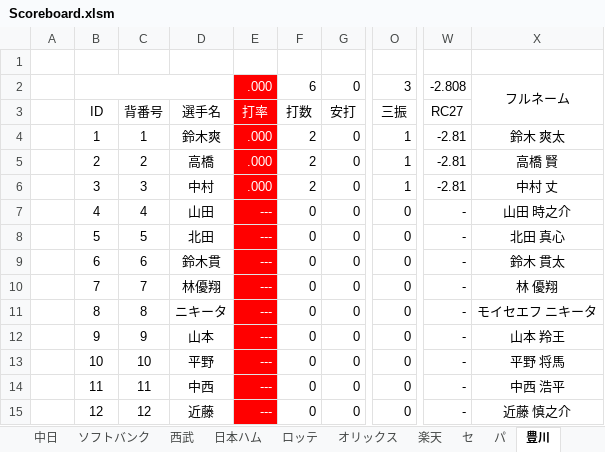
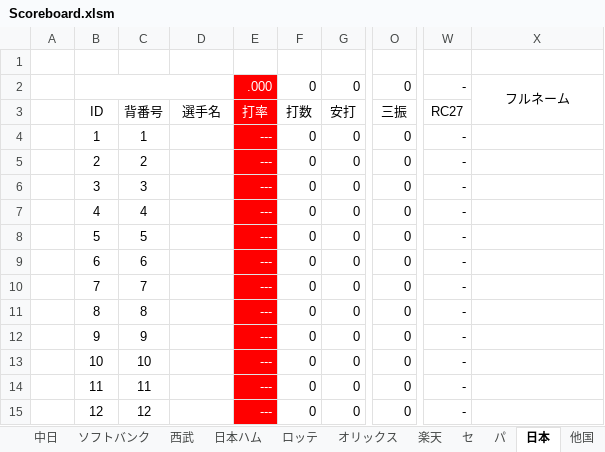
Before and after one commit to Rosariofan69/scoreboard_vue_, an Excel workbook: Scoreboard.xlsm, sheet 日本, drawn as a sheet; only a part is shown, gaps mark what is left out; values as stored, in another font and other column widths than the file's, no borders; the diff covers the shown part only; the diff names each change by its address in the sheet, - before the commit and + after, or states it on an @@ line.

```diff
--- a/Scoreboard.xlsm (sheet 日本)
+++ b/Scoreboard.xlsm (sheet 日本)
-sheet tab: 豊川
+sheet tab: 日本
+sheet tab: 他国
-F2: 6
+F2: 0
-O2: 3
+O2: 0
-W2: -2.808
+W2: -
-D4: 鈴木爽
+D4: (empty)
-E4:E6: .000
+E4:E6: ---
-F4:F6: 2
+F4:F6: 0
-O4:O6: 1
+O4:O6: 0
-W4:W6: -2.81
+W4:W6: -
-X4: 鈴木 爽太
+X4: (empty)
-D5: 高橋
+D5: (empty)
-X5: 高橋 賢
+X5: (empty)
-D6: 中村
+D6: (empty)
-X6: 中村 丈
+X6: (empty)
-D7: 山田
+D7: (empty)
-X7: 山田 時之介
+X7: (empty)
-D8: 北田
+D8: (empty)
-X8: 北田 真心
+X8: (empty)
-D9: 鈴木貫
+D9: (empty)
-X9: 鈴木 貫太
+X9: (empty)
-D10: 林優翔
+D10: (empty)
-X10: 林 優翔
+X10: (empty)
-D11: ニキータ
+D11: (empty)
-X11: モイセエフ ニキータ
+X11: (empty)
-D12: 山本
+D12: (empty)
-X12: 山本 羚王
+X12: (empty)
-D13: 平野
+D13: (empty)
-X13: 平野 将馬
+X13: (empty)
-D14: 中西
+D14: (empty)
-X14: 中西 浩平
+X14: (empty)
-D15: 近藤
+D15: (empty)
-X15: 近藤 慎之介
+X15: (empty)
```
Also changed, not shown: 70 edited cells elsewhere in this sheet, sheet ソフトバンク, sheet DeNA, sheet 設定, sheet デザイン, sheet 成績仮置き場, other sheet tabs, formulas that keep their value, 3 other files.
